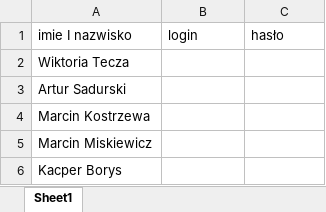
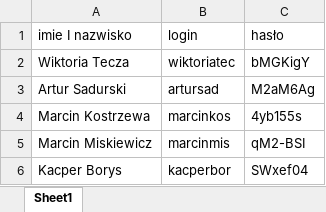
Before and after one commit to Gauss-PWr/omatko-glosuj, an Excel workbook: backend/super_safe_file.xlsx, sheet Sheet1, drawn as a sheet; values as stored, in another font and other column widths than the file's, no borders; the diff names each change by its address in the sheet, - before the commit and + after, or states it on an @@ line.

```diff
--- a/backend/super_safe_file.xlsx (sheet Sheet1)
+++ b/backend/super_safe_file.xlsx (sheet Sheet1)
-B2: (empty)
+B2: wiktoriatec
-C2: (empty)
+C2: bMGKigY
-B3: (empty)
+B3: artursad
-C3: (empty)
+C3: M2aM6Ag
-B4: (empty)
+B4: marcinkos
-C4: (empty)
+C4: 4yb155s
-B5: (empty)
+B5: marcinmis
-C5: (empty)
+C5: qM2-BSI
-B6: (empty)
+B6: kacperbor
-C6: (empty)
+C6: SWxef04
```
Also changed, not shown: 4 other files.
